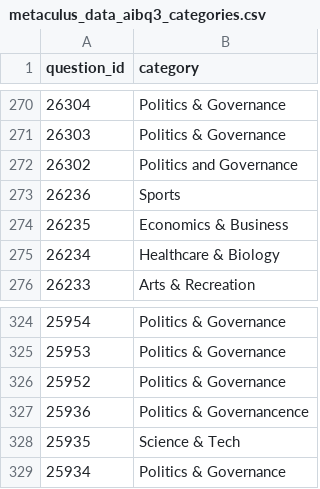
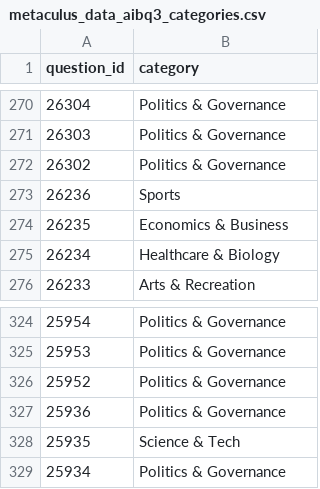
Before and after one commit to jannalulu/llm-forecasting-benchmark, a CSV file: scraping/metaculus_data_aibq3_categories.csv, drawn as a sheet; only a part is shown, gaps mark what is left out.

Commit message:
clean up categories

```diff
--- a/scraping/metaculus_data_aibq3_categories.csv
+++ b/scraping/metaculus_data_aibq3_categories.csv
@@ -271,3 +271,3 @@ question_id,category
 26303,Politics & Governance
-26302,Politics and Governance
+26302,Politics & Governance
 26236,Sports
@@ -326,3 +326,3 @@ question_id,category
 25952,Politics & Governance
-25936,Politics & Governancence
+25936,Politics & Governance
 25935,Science & Tech
```
